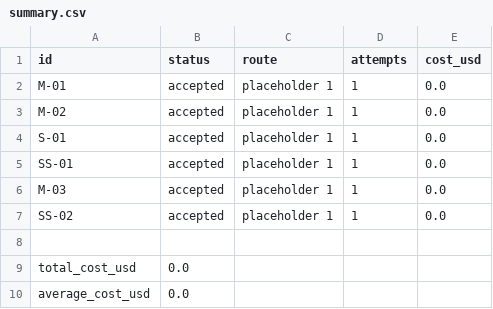
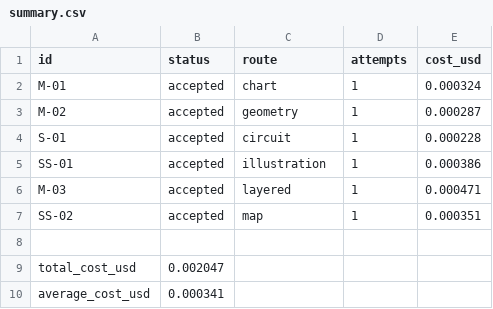
Before and after one commit to ishanmurali1058/image-generation-pipeline, a CSV file: outputs/summary.csv, drawn as a sheet.

```diff
--- a/outputs/summary.csv
+++ b/outputs/summary.csv
@@ -1,10 +1,10 @@
 id,status,route,attempts,cost_usd
-M-01,accepted,placeholder 1,1,0.0
-M-02,accepted,placeholder 1,1,0.0
-S-01,accepted,placeholder 1,1,0.0
-SS-01,accepted,placeholder 1,1,0.0
-M-03,accepted,placeholder 1,1,0.0
-SS-02,accepted,placeholder 1,1,0.0
+M-01,accepted,chart,1,0.000324
+M-02,accepted,geometry,1,0.000287
+S-01,accepted,circuit,1,0.000228
+SS-01,accepted,illustration,1,0.000386
+M-03,accepted,layered,1,0.000471
+SS-02,accepted,map,1,0.000351
 
-total_cost_usd,0.0
-average_cost_usd,0.0
+total_cost_usd,0.002047
+average_cost_usd,0.000341
```
Also changed, not shown: 13 other files.
